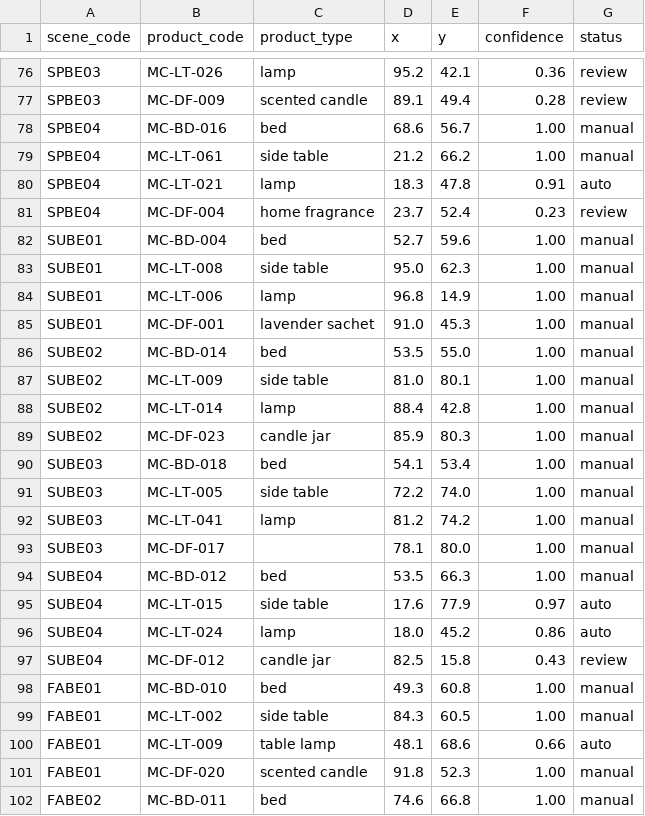
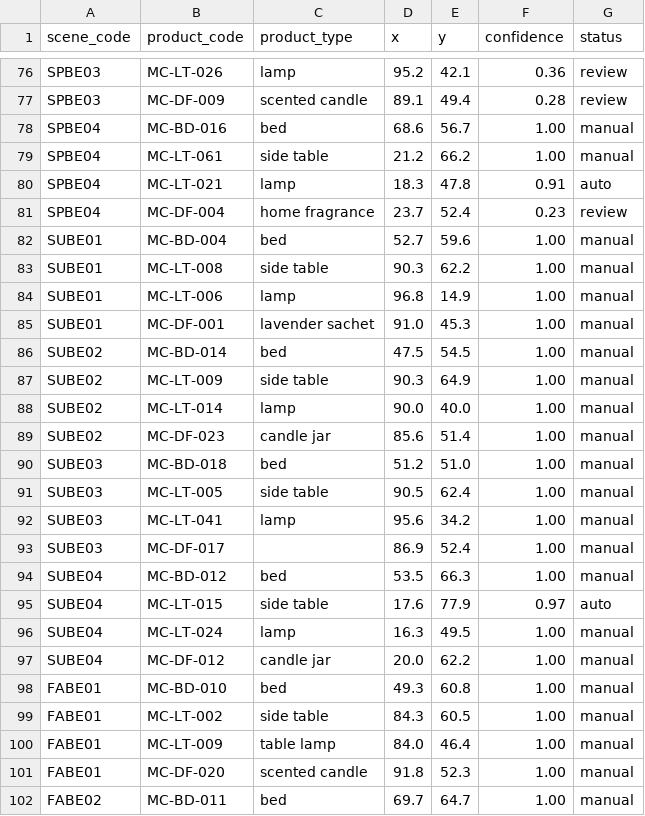
Before and after one commit to mood-code-team/flask-team-project, a CSV file: static/csv/gallery_hotspots.csv, drawn as a sheet; only a part is shown, gaps mark what is left out; the diff covers the shown part only.

```diff
--- a/static/csv/gallery_hotspots.csv
+++ b/static/csv/gallery_hotspots.csv
@@ -82,21 +82,21 @@ SPBE04,MC-DF-004,home fragrance,23.7,52.4,0.23,review
 SUBE01,MC-BD-004,bed,52.7,59.6,1.00,manual
-SUBE01,MC-LT-008,side table,95.0,62.3,1.00,manual
+SUBE01,MC-LT-008,side table,90.3,62.2,1.00,manual
 SUBE01,MC-LT-006,lamp,96.8,14.9,1.00,manual
 SUBE01,MC-DF-001,lavender sachet,91.0,45.3,1.00,manual
-SUBE02,MC-BD-014,bed,53.5,55.0,1.00,manual
-SUBE02,MC-LT-009,side table,81.0,80.1,1.00,manual
-SUBE02,MC-LT-014,lamp,88.4,42.8,1.00,manual
-SUBE02,MC-DF-023,candle jar,85.9,80.3,1.00,manual
-SUBE03,MC-BD-018,bed,54.1,53.4,1.00,manual
-SUBE03,MC-LT-005,side table,72.2,74.0,1.00,manual
-SUBE03,MC-LT-041,lamp,81.2,74.2,1.00,manual
-SUBE03,MC-DF-017,,78.1,80.0,1.00,manual
+SUBE02,MC-BD-014,bed,47.5,54.5,1.00,manual
+SUBE02,MC-LT-009,side table,90.3,64.9,1.00,manual
+SUBE02,MC-LT-014,lamp,90.0,40.0,1.00,manual
+SUBE02,MC-DF-023,candle jar,85.6,51.4,1.00,manual
+SUBE03,MC-BD-018,bed,51.2,51.0,1.00,manual
+SUBE03,MC-LT-005,side table,90.5,62.4,1.00,manual
+SUBE03,MC-LT-041,lamp,95.6,34.2,1.00,manual
+SUBE03,MC-DF-017,,86.9,52.4,1.00,manual
 SUBE04,MC-BD-012,bed,53.5,66.3,1.00,manual
 SUBE04,MC-LT-015,side table,17.6,77.9,0.97,auto
-SUBE04,MC-LT-024,lamp,18.0,45.2,0.86,auto
-SUBE04,MC-DF-012,candle jar,82.5,15.8,0.43,review
+SUBE04,MC-LT-024,lamp,16.3,49.5,1.00,manual
+SUBE04,MC-DF-012,candle jar,20.0,62.2,1.00,manual
 FABE01,MC-BD-010,bed,49.3,60.8,1.00,manual
 FABE01,MC-LT-002,side table,84.3,60.5,1.00,manual
-FABE01,MC-LT-009,table lamp,48.1,68.6,0.66,auto
+FABE01,MC-LT-009,table lamp,84.0,46.4,1.00,manual
 FABE01,MC-DF-020,scented candle,91.8,52.3,1.00,manual
-FABE02,MC-BD-011,bed,74.6,66.8,1.00,manual
+FABE02,MC-BD-011,bed,69.7,64.7,1.00,manual
```
Also changed, not shown: 74 edited cells elsewhere in this file, 12 other files.
